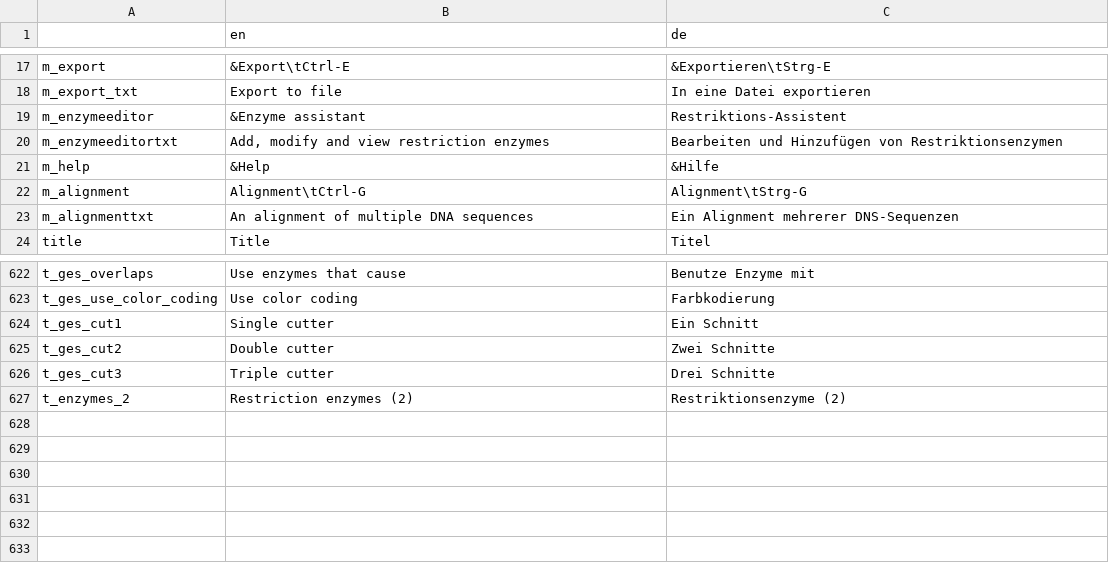
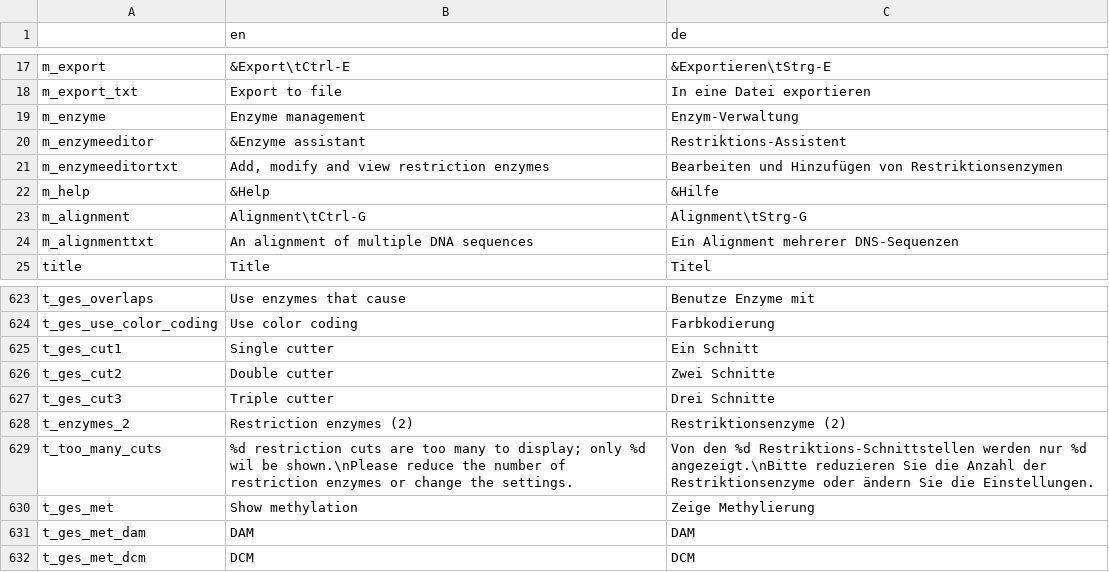
Before and after one commit to GENtle-persons/gentle-m, a CSV file: trunk/variables.csv, drawn as a sheet; only a part is shown, gaps mark what is left out; the diff names each change by its address in the sheet, - before the commit and + after, or states it on an @@ line.

Commit message:
Methylation display, bugfixes

```diff
--- a/trunk/variables.csv
+++ b/trunk/variables.csv
+row 19: m_enzyme | Enzyme management | Enzym-Verwaltung
+row 629: t_too_many_cuts | %d restriction cuts are too many to display; only %d wil be shown.\nPlease reduce the number of restriction enzymes or change the settings. | Von den %d Restriktions-Schnittstellen werden nur %d angezeigt.\nBitte reduzieren Sie die Anzahl der Restriktionsenzyme oder ändern Sie die Einstellungen.
+row 630: t_ges_met | Show methylation | Zeige Methylierung
+row 631: t_ges_met_dam | DAM | DAM
+row 632: t_ges_met_dcm | DCM | DCM
```
Also changed, not shown: 12 other files.
